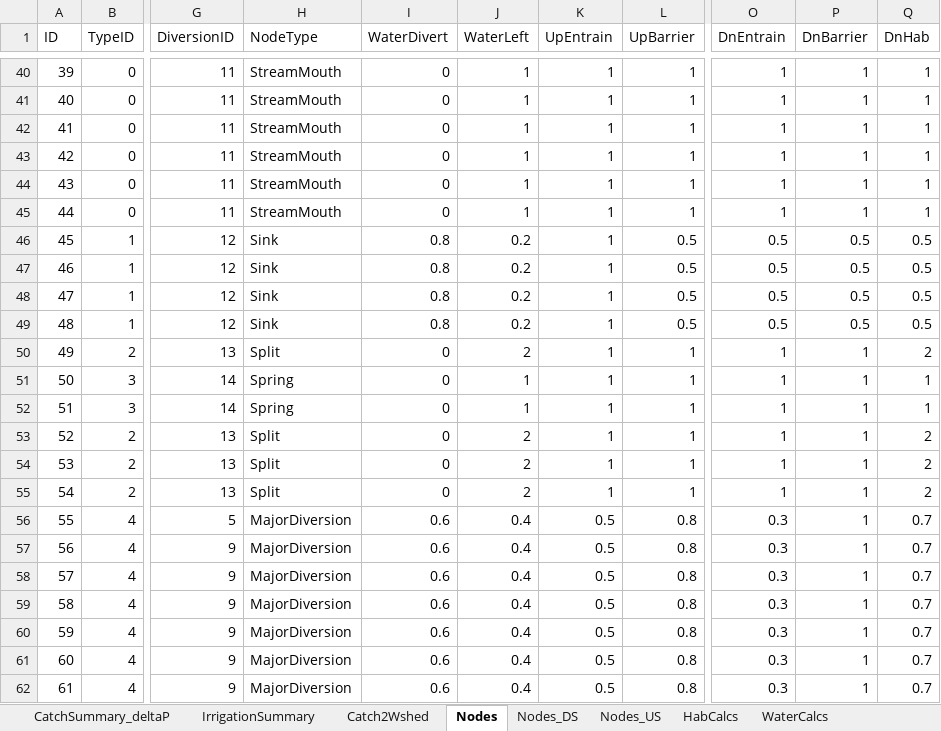
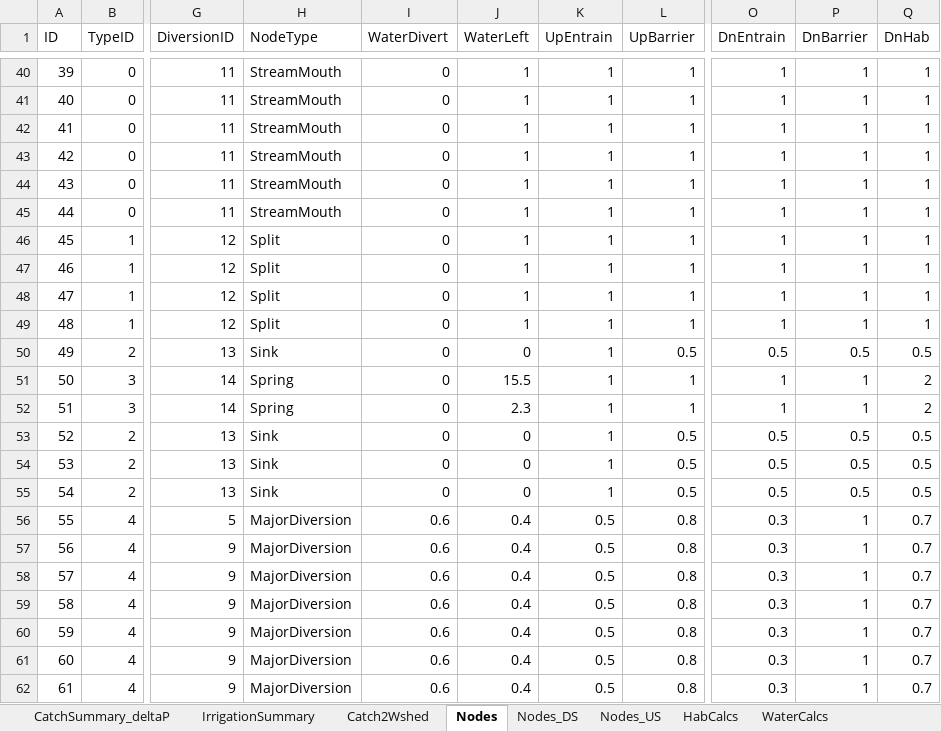
Before and after one commit to dwalke44/EastMaui, an Excel workbook: eastMaui/rawData/EMauiAllData.xlsx, sheet Nodes, drawn as a sheet; only a part is shown, gaps mark what is left out; values as stored, in another font and other column widths than the file's, no borders; the diff names each change by its address in the sheet, - before the commit and + after, or states it on an @@ line.

Commit message:
Revised water eqs and inputs per DrJP

```diff
--- a/eastMaui/rawData/EMauiAllData.xlsx (sheet Nodes)
+++ b/eastMaui/rawData/EMauiAllData.xlsx (sheet Nodes)
-H46:H49 (NodeType): Sink
+H46:H49 (NodeType): Split
-I46:I49 (WaterDivert): 0.8
+I46:I49 (WaterDivert): 0
-J46:J49 (WaterLeft): 0.2
+J46:J49 (WaterLeft): 1
-L46:L49 (UpBarrier): 0.5
+L46:L49 (UpBarrier): 1
-O46:O49 (DnEntrain): 0.5
+O46:O49 (DnEntrain): 1
-P46:P49 (DnBarrier): 0.5
+P46:P49 (DnBarrier): 1
-Q46:Q49 (DnHab): 0.5
+Q46:Q49 (DnHab): 1
-H50 (NodeType): Split
+H50 (NodeType): Sink
-J50 (WaterLeft): 2
+J50 (WaterLeft): 0
-L50 (UpBarrier): 1
+L50 (UpBarrier): 0.5
-O50 (DnEntrain): 1
+O50 (DnEntrain): 0.5
-P50 (DnBarrier): 1
+P50 (DnBarrier): 0.5
-Q50 (DnHab): 2
+Q50 (DnHab): 0.5
-J51 (WaterLeft): 1
+J51 (WaterLeft): 15.5
-Q51:Q52 (DnHab): 1
+Q51:Q52 (DnHab): 2
-J52 (WaterLeft): 1
+J52 (WaterLeft): 2.3
-H53:H55 (NodeType): Split
+H53:H55 (NodeType): Sink
-J53:J55 (WaterLeft): 2
+J53:J55 (WaterLeft): 0
-L53:L55 (UpBarrier): 1
+L53:L55 (UpBarrier): 0.5
-O53:O55 (DnEntrain): 1
+O53:O55 (DnEntrain): 0.5
-P53:P55 (DnBarrier): 1
+P53:P55 (DnBarrier): 0.5
-Q53:Q55 (DnHab): 2
+Q53:Q55 (DnHab): 0.5
```
Also changed, not shown: sheet Catch2Wshed, sheet HabCalcs, sheet WaterCalcs, 6 other files.
